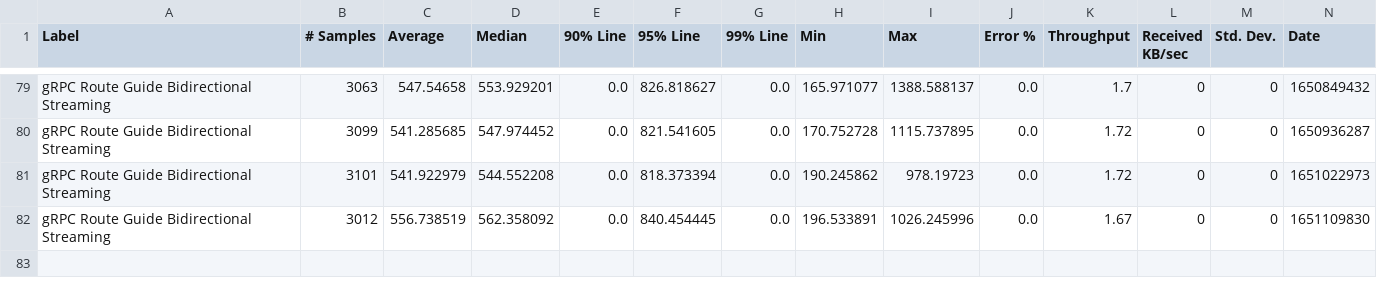
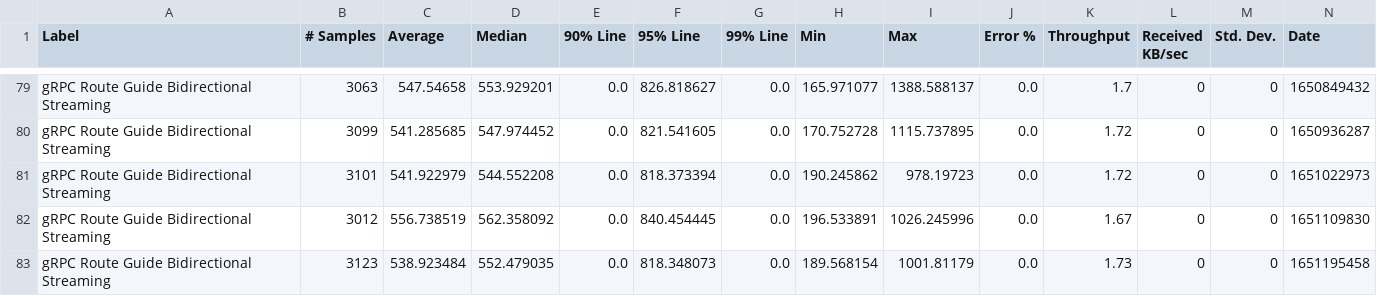
Before and after one commit to ballerina-platform/module-ballerina-grpc, a CSV file: load-tests/route_guide_bidirectional_streaming/results/summary.csv, drawn as a sheet; only a part is shown, gaps mark what is left out; rows hold the shown columns only; the diff names each change by its address in the sheet, - before the commit and + after, or states it on an @@ line.

Commit message:
Update route_guide_bidirectional_streaming test results on Fri Apr 29 03:24:13 UTC 2022

```diff
--- a/load-tests/route_guide_bidirectional_streaming/results/summary.csv
+++ b/load-tests/route_guide_bidirectional_streaming/results/summary.csv
+row 83: gRPC Route Guide Bidirectional Streaming | 3123 | 538.923484 | 552.479035 | 0.0 | 818.348073 | 0.0 | 189.568154 | 1001.81179 | 0.0 | 1.73 | 0 | 0 | 1651195458
```
